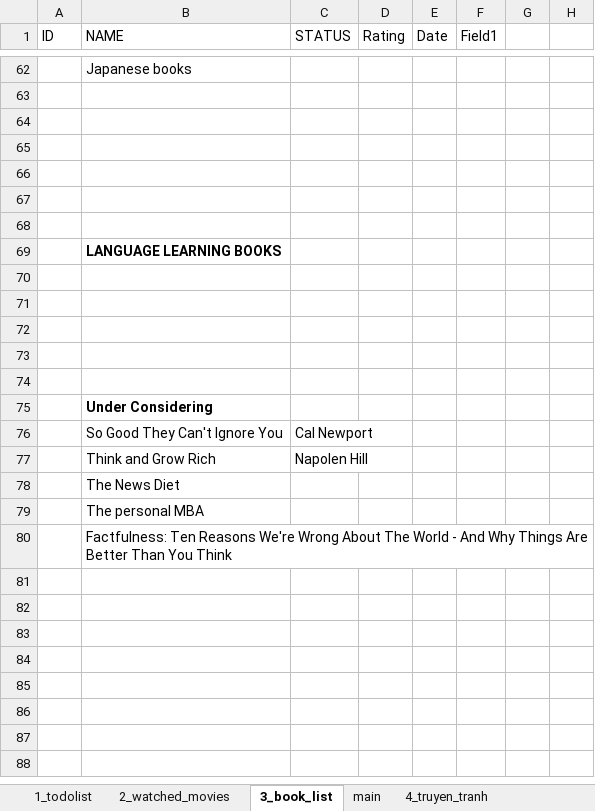
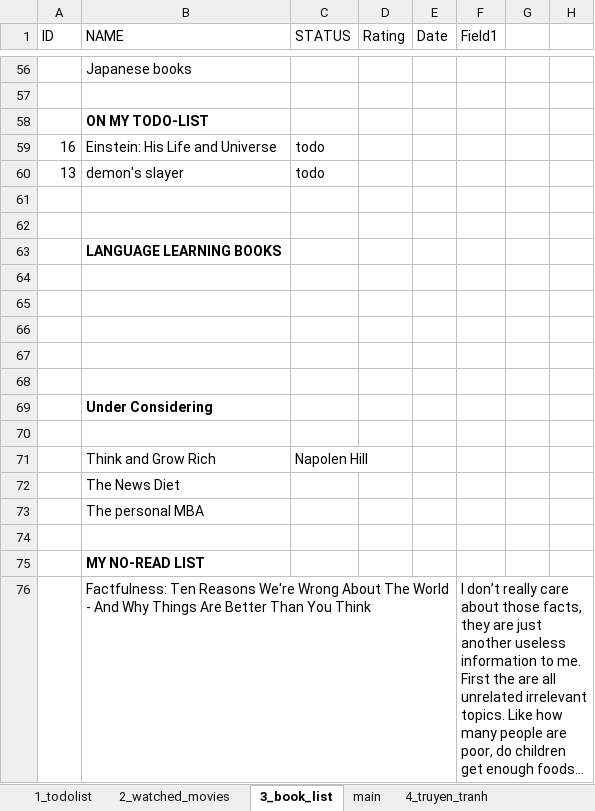
Before and after one commit to dinhthong/My_Everything_Lists, an Excel workbook: thongnd_everything_list.xlsx, sheet 3_book_list, drawn as a sheet; only a part is shown, gaps mark what is left out; values as stored, in another font and other column widths than the file's, no borders; addresses are those after the commit; the diff covers the shown part only; the diff names each change by its address in the sheet, - before the commit and + after, or states it on an @@ line.

Commit message:
update movie and book list

```diff
--- a/thongnd_everything_list.xlsx (sheet 3_book_list)
+++ b/thongnd_everything_list.xlsx (sheet 3_book_list)
-B58 (NAME): (empty)
+B58 (NAME): ON MY TODO-LIST
-row 59: (empty)
+row 59: 16 | Einstein: His Life and Universe | todo
-row 60: (empty)
+row 60: 13 | demon's slayer | todo
-row 70:  | So Good They Can't Ignore You | Cal Newport
+row 70: (empty)
+row 74: (empty)
+row 75:  | MY NO-READ LIST
-F76 (Field1): (empty)
+F76 (Field1): I don’t really care about those facts, they are just another useless information to me. First the are all unrelated irrelevant topics. Like how many people are poor, do children get enough foods…
```
Also changed, not shown: 3 added rows, 9 removed rows, 16 moved rows and 7 edited cells elsewhere in this sheet.
